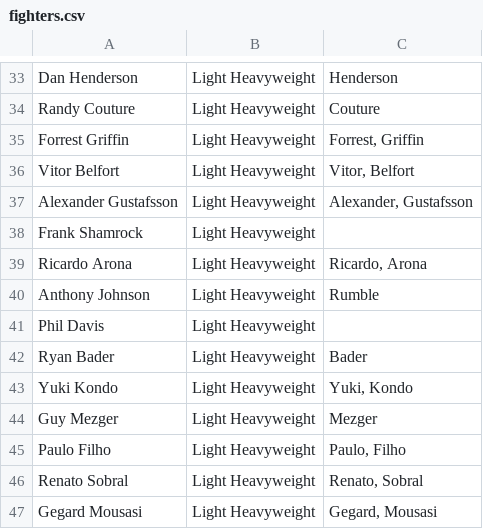
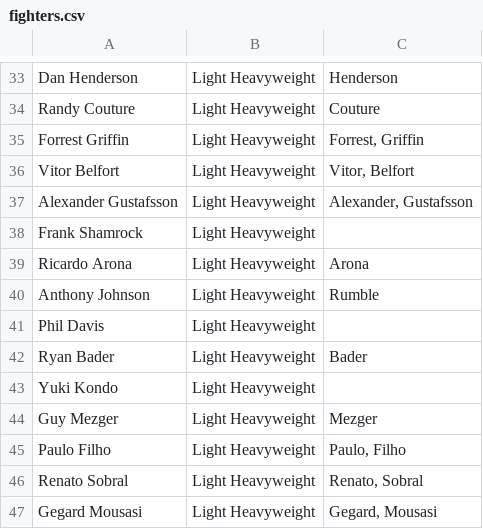
Before and after one commit to anderswb/mma_scrape_and_plot, a CSV file: fighters.csv, drawn as a sheet; only a part is shown, gaps mark what is left out; the diff covers the shown part only.

```diff
--- a/fighters.csv
+++ b/fighters.csv
@@ -38,3 +38,3 @@ Alexander Gustafsson;Light Heavyweight;Alexander, Gustafsson
 Frank Shamrock;Light Heavyweight;
-Ricardo Arona;Light Heavyweight;Ricardo, Arona
+Ricardo Arona;Light Heavyweight;Arona
 Anthony Johnson;Light Heavyweight;Rumble
@@ -42,3 +42,3 @@ Phil Davis;Light Heavyweight;
 Ryan Bader;Light Heavyweight;Bader
-Yuki Kondo;Light Heavyweight;Yuki, Kondo
+Yuki Kondo;Light Heavyweight;
 Guy Mezger;Light Heavyweight;Mezger
```
Also changed, not shown: 1 added row, 1 removed row and 40 edited cells elsewhere in this file.
